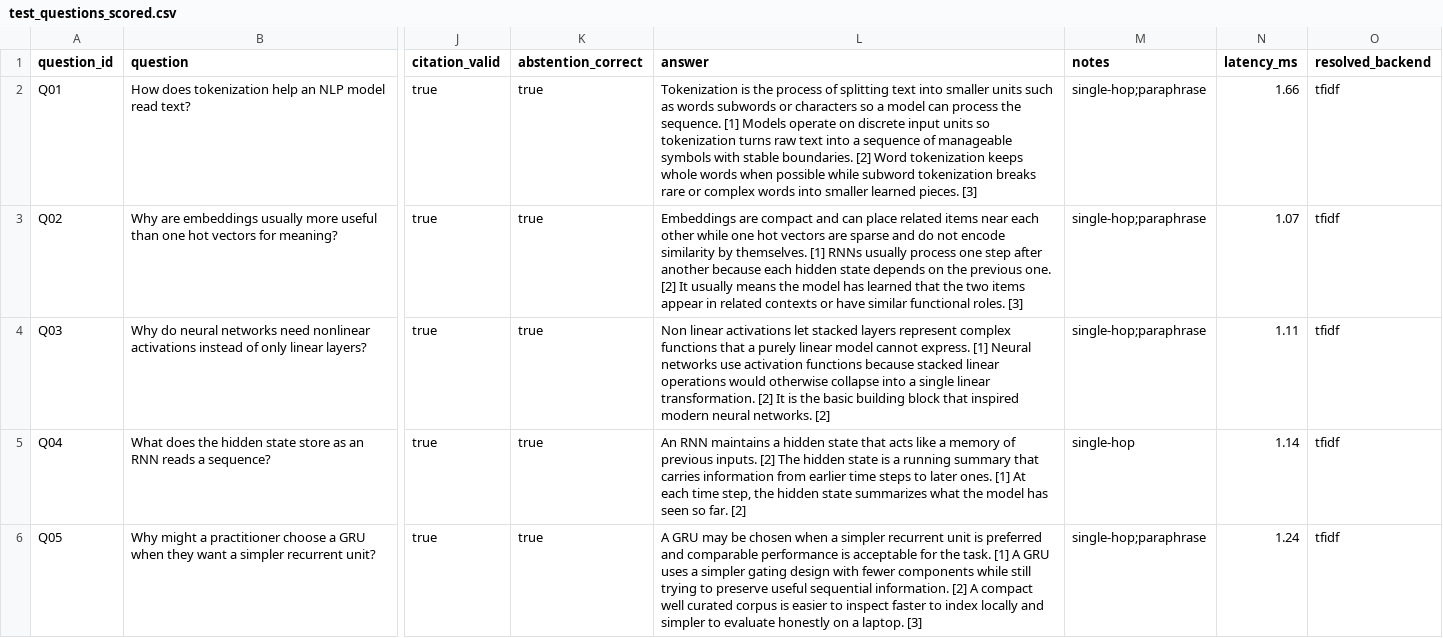
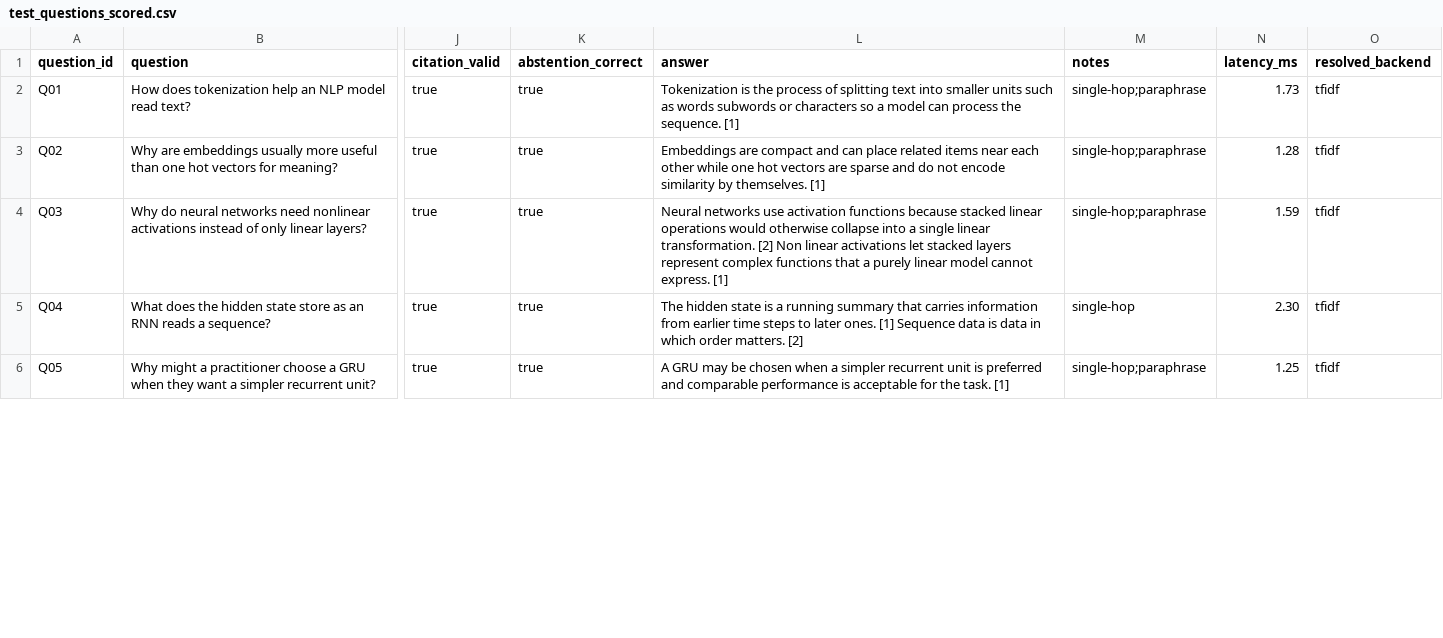
Before and after one commit to Nick-Maitland/NLP-Final-Project, a CSV file: results/test_questions_scored.csv, drawn as a sheet; only a part is shown, gaps mark what is left out; the diff covers the shown part only; the diff names each change by its address in the sheet, - before the commit and + after, or states it on an @@ line.

Commit message:
feat: tighten offline extractive answer composition

```diff
--- a/results/test_questions_scored.csv
+++ b/results/test_questions_scored.csv
-L2 (answer): …sequence. [1] Models operate on discrete input units so tokenization turns raw text into a sequence of manageable symbols with stable boundaries. [2] Word tokenization keeps whole words when possible while subword tokenization breaks rare or complex words into smaller learned pieces. [3]
+L2 (answer): …sequence. [1]
-N2 (latency_ms): 1.66
+N2 (latency_ms): 1.73
-L3 (answer): …themselves. [1] RNNs usually process one step after another because each hidden state depends on the previous one. [2] It usually means the model has learned that the two items appear in related contexts or have similar functional roles. [3]
+L3 (answer): …themselves. [1]
-N3 (latency_ms): 1.07
+N3 (latency_ms): 1.28
-L4 (answer): Non linear activations let stacked layers represent complex functions that a purely linear model cannot express. [1] Neural networks use activation functions because stacked linear operations would otherwise collapse into a single linear transformation. [2] It is the basic building block that inspired modern neural networks. [2]
+L4 (answer): Neural networks use activation functions because stacked linear operations would otherwise collapse into a single linear transformation. [2] Non linear activations let stacked layers represent complex functions that a purely linear model cannot express. [1]
-N4 (latency_ms): 1.11
+N4 (latency_ms): 1.59
-L5 (answer): An RNN maintains a hidden state that acts like a memory of previous inputs. [2] The hidden state is a running summary that carries information from earlier time steps to later ones. [1] At each time step, the hidden state summarizes what the model has seen so far. [2]
+L5 (answer): The hidden state is a running summary that carries information from earlier time steps to later ones. [1] Sequence data is data in which order matters. [2]
-N5 (latency_ms): 1.14
+N5 (latency_ms): 2.30
-L6 (answer): …task. [1] A GRU uses a simpler gating design with fewer components while still trying to preserve useful sequential information. [2] A compact well curated corpus is easier to inspect faster to index locally and simpler to evaluate honestly on a laptop. [3]
+L6 (answer): …task. [1]
-N6 (latency_ms): 1.24
+N6 (latency_ms): 1.25
```
Also changed, not shown: 39 edited cells elsewhere in this file, test_questions.csv, 5 other files.
